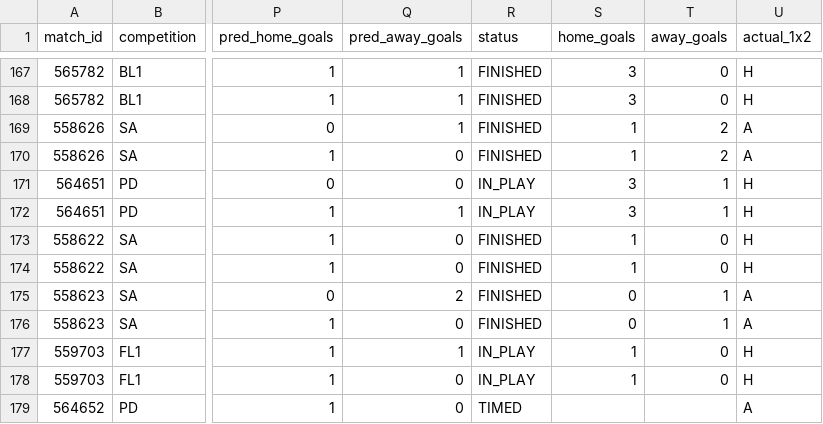
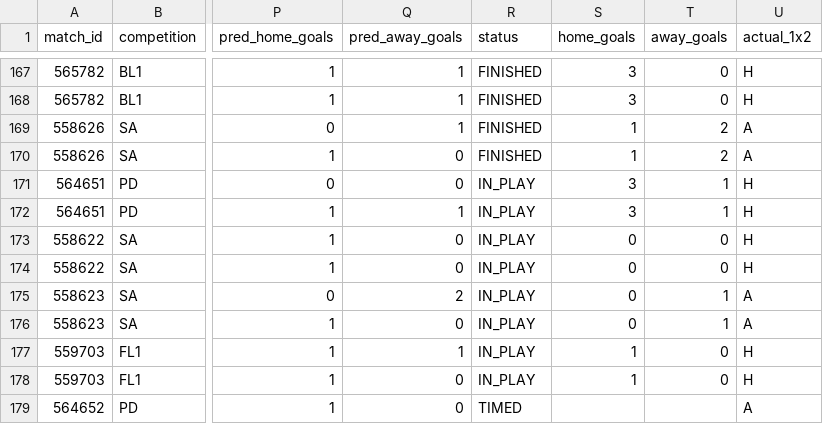
Before and after one commit to isaacruedabiota/FOOTBALL-PREDICTOR, a CSV file: track_record/track_record.csv, drawn as a sheet; only a part is shown, gaps mark what is left out; the diff names each change by its address in the sheet, - before the commit and + after, or states it on an @@ line.

```diff
--- a/track_record/track_record.csv
+++ b/track_record/track_record.csv
-R173:R176 (status): FINISHED
+R173:R176 (status): IN_PLAY
-S173:S174 (home_goals): 1
+S173:S174 (home_goals): 0
```
Also changed, not shown: 1 other file.
